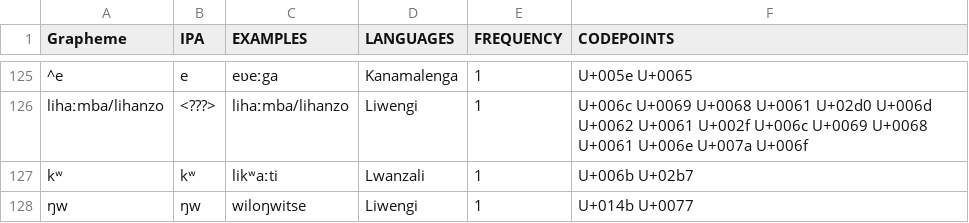
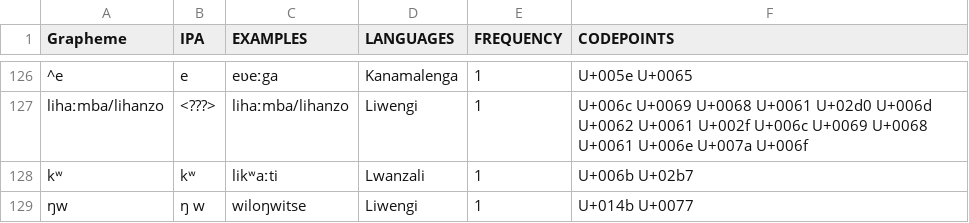
Before and after one commit to lexibank/mitterhoferbena, a TSV file: etc/orthography.tsv, drawn as a sheet; only a part is shown, gaps mark what is left out; the diff covers the shown part only.

```diff
--- a/etc/orthography.tsv
+++ b/etc/orthography.tsv
@@ -127,2 +128,2 @@ lihaːmba/lihanzo	<???>	lihaːmba/lihanzo	Liwengi	1	U+006c U+0069 U+0068 U+0061
 kʷ	kʷ	likʷaːti	Lwanzali	1	U+006b U+02b7
-ŋw	ŋw	wiloŋwitse	Liwengi	1	U+014b U+0077
+ŋw	ŋ w	wiloŋwitse	Liwengi	1	U+014b U+0077
```
Also changed, not shown: 1 added row and 25 edited cells elsewhere in this file, cldf/forms.csv, 4 other files.
